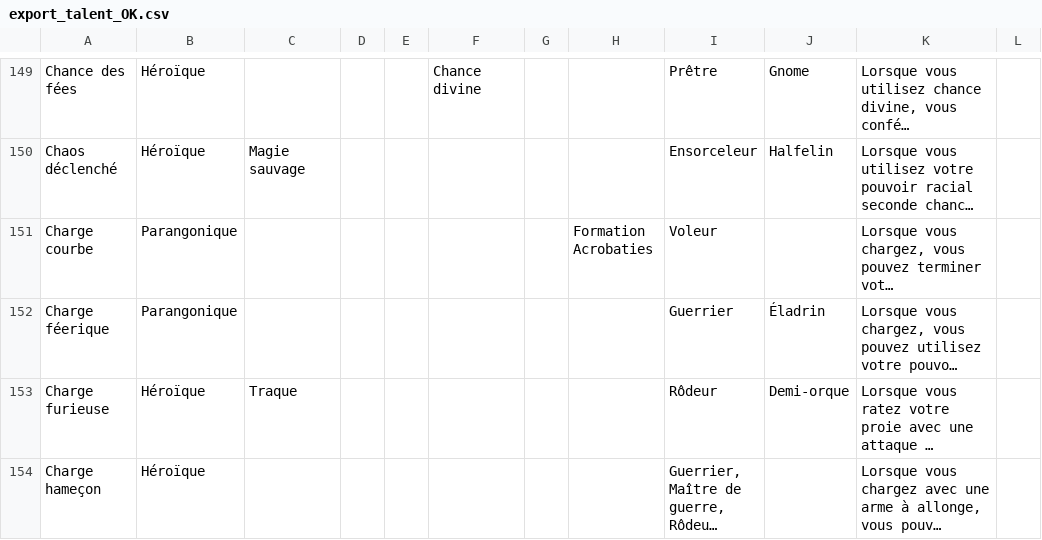
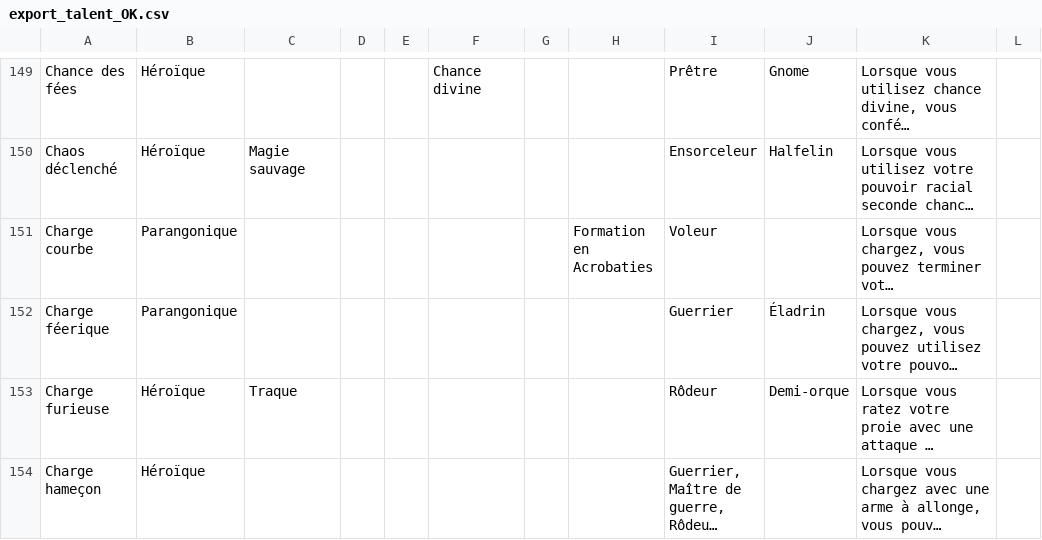
Before and after one commit to EricLG/DD4_with_Rails, a CSV file: lib/import_files/export_talent_OK.csv, drawn as a sheet; only a part is shown, gaps mark what is left out; long unchanged cells end in …; the diff covers the shown part only; the diff names each change by its address in the sheet, - before the commit and + after, or states it on an @@ line.

Commit message:
Correction formation

```diff
--- a/lib/import_files/export_talent_OK.csv
+++ b/lib/import_files/export_talent_OK.csv
-H151: Formation Acrobaties
+H151: Formation en Acrobaties
```
Also changed, not shown: 17 edited cells elsewhere in this file.
